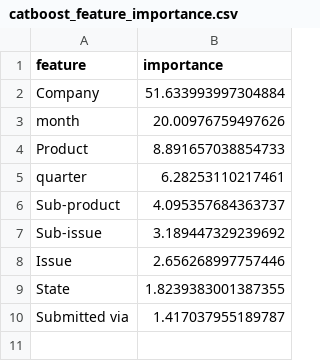
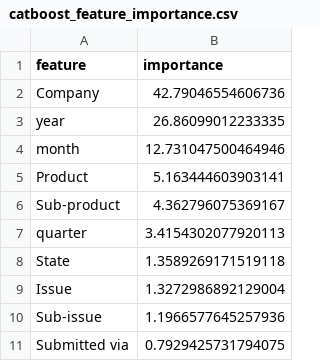
Before and after one commit to merlingeorge1991-netizen/damo699-cfpb-capstone, a CSV file: outputs/tables/catboost_feature_importance.csv, drawn as a sheet.

```diff
--- a/outputs/tables/catboost_feature_importance.csv
+++ b/outputs/tables/catboost_feature_importance.csv
@@ -1,10 +1,11 @@
 feature,importance
-Company,51.633993997304884
-month,20.00976759497626
-Product,8.891657038854733
-quarter,6.28253110217461
-Sub-product,4.095357684363737
-Sub-issue,3.189447329239692
-Issue,2.656268997757446
-State,1.8239383001387355
-Submitted via,1.417037955189787
+Company,42.79046554606736
+year,26.86099012233335
+month,12.731047500464946
+Product,5.163444603903141
+Sub-product,4.362796075369167
+quarter,3.4154302077920113
+State,1.3589269171519118
+Issue,1.3272986892129004
+Sub-issue,1.1966577645257936
+Submitted via,0.7929425731794075
```
Also changed, not shown: outputs/tables/final_test_summary.csv, outputs/tables/table11_12_validation.csv, 18 other files.
